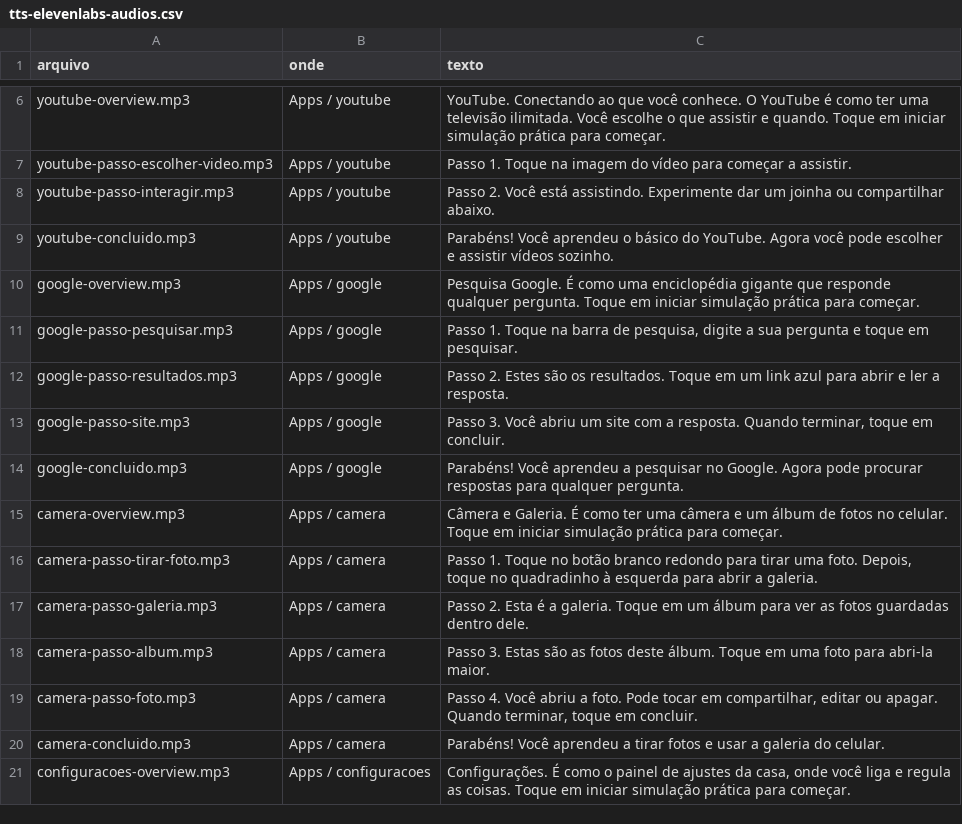
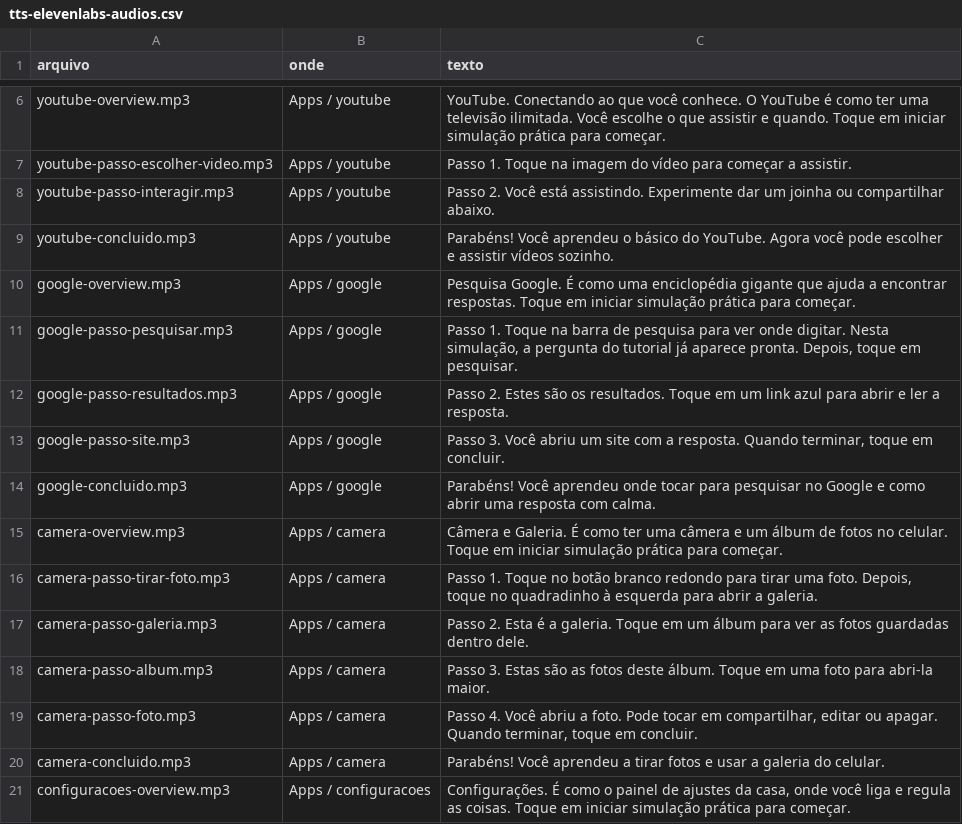
Before and after one commit to Sarapessoa/alfabetizacao_digital, a CSV file: docs/tts-elevenlabs-audios.csv, drawn as a sheet; only a part is shown, gaps mark what is left out.

Commit message:
refactor: update Google simulation texts for clarity and improve user guidance

```diff
--- a/docs/tts-elevenlabs-audios.csv
+++ b/docs/tts-elevenlabs-audios.csv
@@ -9,7 +9,7 @@ arquivo,onde,texto
 "youtube-concluido.mp3","Apps / youtube","Parabéns! Você aprendeu o básico do YouTube. Agora você pode escolher e assistir vídeos sozinho."
-"google-overview.mp3","Apps / google","Pesquisa Google. É como uma enciclopédia gigante que responde qualquer pergunta. Toque em iniciar simulação prática para começar."
-"google-passo-pesquisar.mp3","Apps / google","Passo 1. Toque na barra de pesquisa, digite a sua pergunta e toque em pesquisar."
+"google-overview.mp3","Apps / google","Pesquisa Google. É como uma enciclopédia gigante que ajuda a encontrar respostas. Toque em iniciar simulação prática para começar."
+"google-passo-pesquisar.mp3","Apps / google","Passo 1. Toque na barra de pesquisa para ver onde digitar. Nesta simulação, a pergunta do tutorial já aparece pronta. Depois, toque em pesquisar."
 "google-passo-resultados.mp3","Apps / google","Passo 2. Estes são os resultados. Toque em um link azul para abrir e ler a resposta."
 "google-passo-site.mp3","Apps / google","Passo 3. Você abriu um site com a resposta. Quando terminar, toque em concluir."
-"google-concluido.mp3","Apps / google","Parabéns! Você aprendeu a pesquisar no Google. Agora pode procurar respostas para qualquer pergunta."
+"google-concluido.mp3","Apps / google","Parabéns! Você aprendeu onde tocar para pesquisar no Google e como abrir uma resposta com calma."
 "camera-overview.mp3","Apps / camera","Câmera e Galeria. É como ter uma câmera e um álbum de fotos no celular. Toque em iniciar simulação prática para começar."
```
Also changed, not shown: 5 other files.
